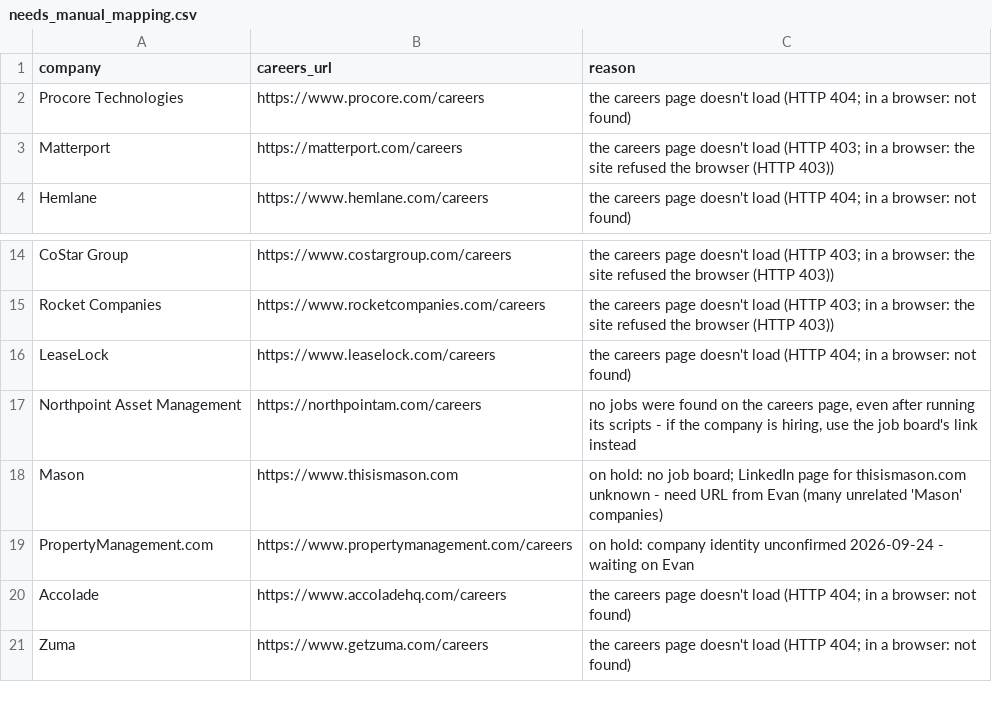
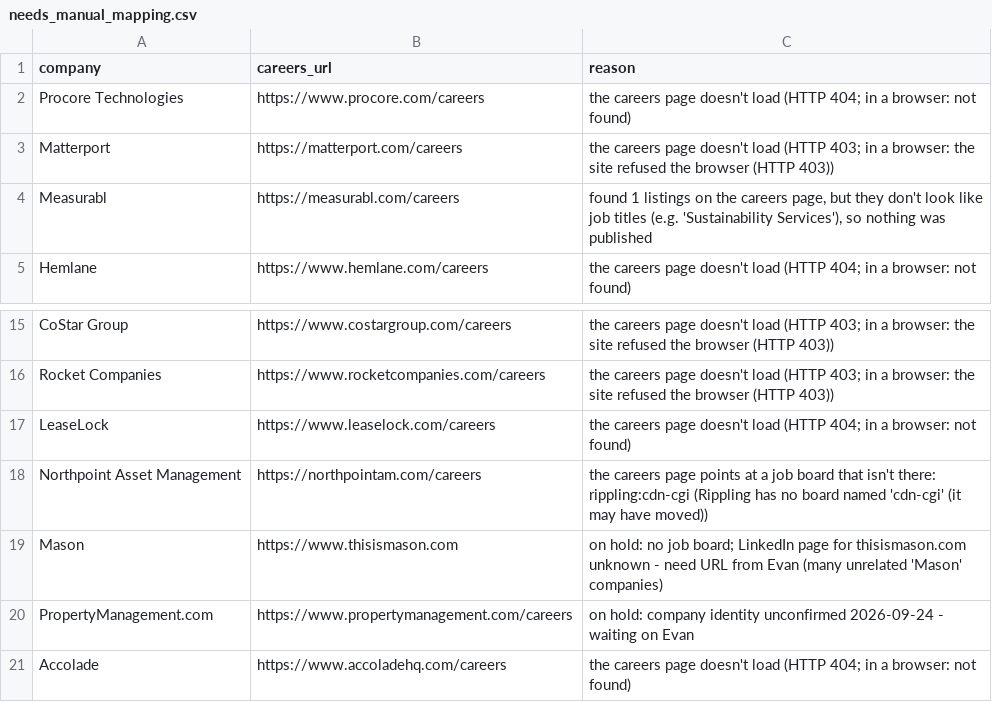
Before and after one commit to eh2homes-dot/syndeo-jobsearch, a CSV file: data/needs_manual_mapping.csv, drawn as a sheet; only a part is shown, gaps mark what is left out; the shorter side is filled out with more unchanged rows.

```diff
--- a/data/needs_manual_mapping.csv
+++ b/data/needs_manual_mapping.csv
@@ -3,2 +3,3 @@ Procore Technologies,https://www.procore.com/careers,the careers page doesn't lo
 Matterport,https://matterport.com/careers,the careers page doesn't load (HTTP 403; in a browser: the site refused the browser (HTTP 403))
+Measurabl,https://measurabl.com/careers,"found 1 listings on the careers page, but they don't look like job titles (e.g. 'Sustainability Services'), so nothing was published"
 Hemlane,https://www.hemlane.com/careers,the careers page doesn't load (HTTP 404; in a browser: not found)
@@ -16,3 +17,3 @@ Rocket Companies,https://www.rocketcompanies.com/careers,the careers page doesn'
 LeaseLock,https://www.leaselock.com/careers,the careers page doesn't load (HTTP 404; in a browser: not found)
-Northpoint Asset Management,https://northpointam.com/careers,"no jobs were found on the careers page, even after running its scripts - if the company is hiring, use the job board's link instead"
+Northpoint Asset Management,https://northpointam.com/careers,the careers page points at a job board that isn't there: rippling:cdn-cgi (Rippling has no board named 'cdn-cgi' (it may have moved))
 Mason,https://www.thisismason.com,on hold: no job board; LinkedIn page for thisismason.com unknown - need URL from Evan (many unrelated 'Mason' companies)
```
Also changed, not shown: 17 other files.
